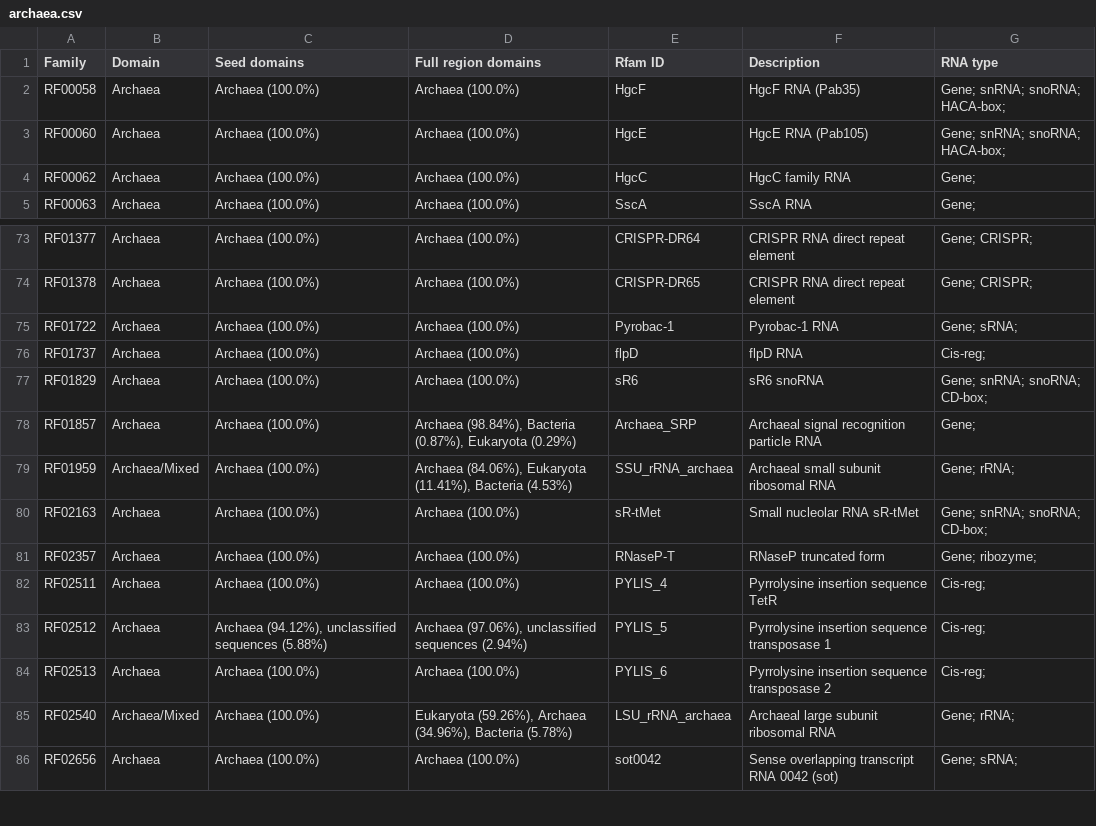
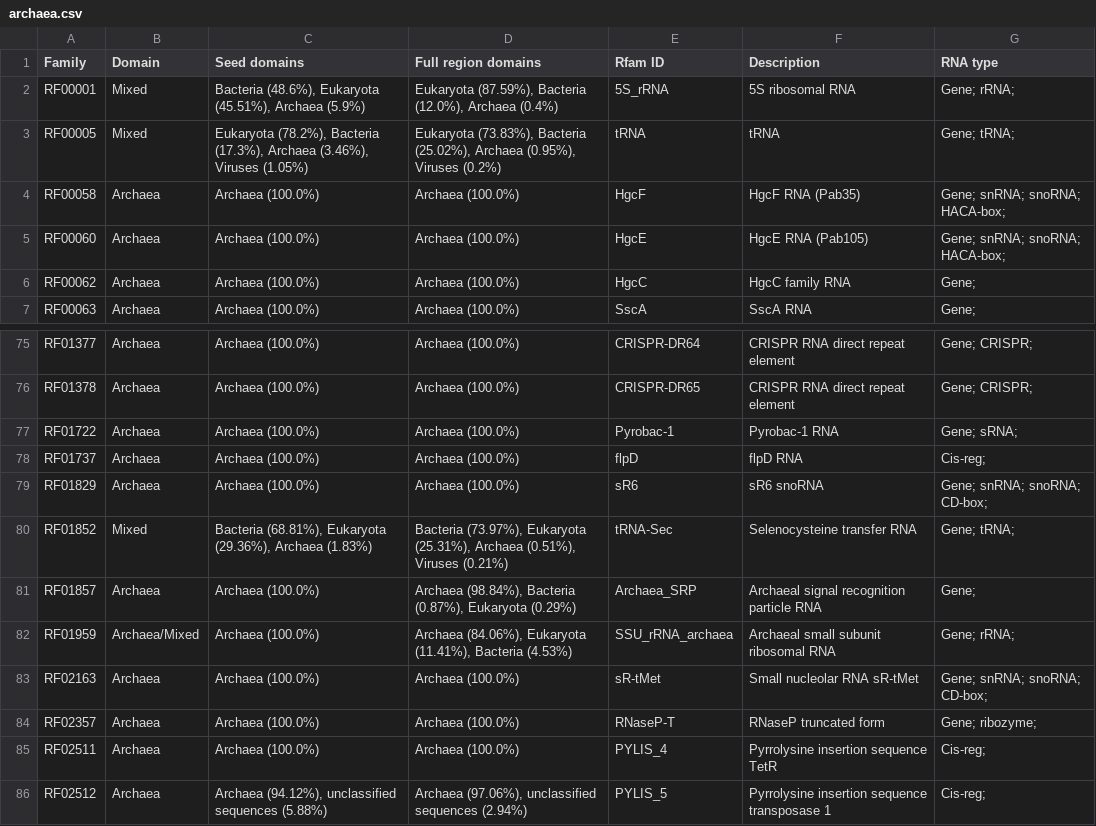
Before and after one commit to Rfam/rfam-taxonomy, a CSV file: domains/archaea.csv, drawn as a sheet; only a part is shown, gaps mark what is left out; the shorter side is filled out with more unchanged rows.

```diff
--- a/domains/archaea.csv
+++ b/domains/archaea.csv
@@ -1,2 +1,4 @@
 Family,Domain,Seed domains,Full region domains,Rfam ID,Description,RNA type
+RF00001,Mixed,"Bacteria (48.6%), Eukaryota (45.51%), Archaea (5.9%)","Eukaryota (87.59%), Bacteria (12.0%), Archaea (0.4%)",5S_rRNA,5S ribosomal RNA,Gene; rRNA;
+RF00005,Mixed,"Eukaryota (78.2%), Bacteria (17.3%), Archaea (3.46%), Viruses (1.05%)","Eukaryota (73.83%), Bacteria (25.02%), Archaea (0.95%), Viruses (0.2%)",tRNA,tRNA,Gene; tRNA;
 RF00058,Archaea,Archaea (100.0%),Archaea (100.0%),HgcF,HgcF RNA (Pab35),Gene; snRNA; snoRNA; HACA-box;
@@ -77,2 +79,3 @@ RF01737,Archaea,Archaea (100.0%),Archaea (100.0%),flpD,flpD RNA,Cis-reg;
 RF01829,Archaea,Archaea (100.0%),Archaea (100.0%),sR6,sR6 snoRNA,Gene; snRNA; snoRNA; CD-box;
+RF01852,Mixed,"Bacteria (68.81%), Eukaryota (29.36%), Archaea (1.83%)","Bacteria (73.97%), Eukaryota (25.31%), Archaea (0.51%), Viruses (0.21%)",tRNA-Sec,Selenocysteine transfer RNA,Gene; tRNA;
 RF01857,Archaea,Archaea (100.0%),"Archaea (98.84%), Bacteria (0.87%), Eukaryota (0.29%)",Archaea_SRP,Archaeal signal recognition particle RNA,Gene;
```
Also changed, not shown: domains/bacteria.csv, domains/eukaryota.csv, 3 other files.
